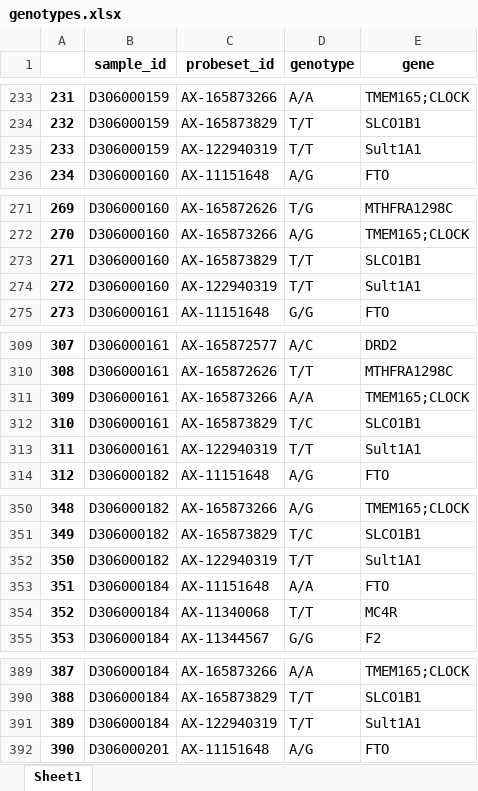
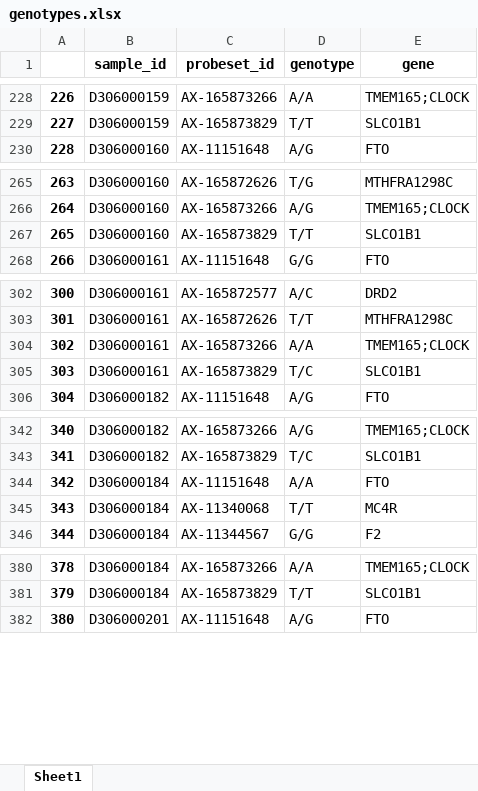
Before and after one commit to WunderWexx/NifGo, an Excel workbook: Output/Dataframes/genotypes.xlsx, sheet Sheet1, drawn as a sheet; only a part is shown, gaps mark what is left out; values as stored, in another font and other column widths than the file's, no borders; the diff covers the shown part only; the diff names each change by its address in the sheet, - before the commit and + after, or states it on an @@ line.

```diff
--- a/Output/Dataframes/genotypes.xlsx (sheet Sheet1)
+++ b/Output/Dataframes/genotypes.xlsx (sheet Sheet1)
@@ column A renumbered between rows 40 and 1331 @@
-row 235: 233 | D306000159 | AX-122940319 | T/T | Sult1A1
-row 274: 272 | D306000160 | AX-122940319 | T/T | Sult1A1
-row 313: 311 | D306000161 | AX-122940319 | T/T | Sult1A1
-row 352: 350 | D306000182 | AX-122940319 | T/T | Sult1A1
-row 391: 389 | D306000184 | AX-122940319 | T/T | Sult1A1
```
Also changed, not shown: 30 removed rows elsewhere in this sheet, Output/Dataframes/complete.xlsx, Output/Dataframes/phenotypes.xlsx, 3 other files.
